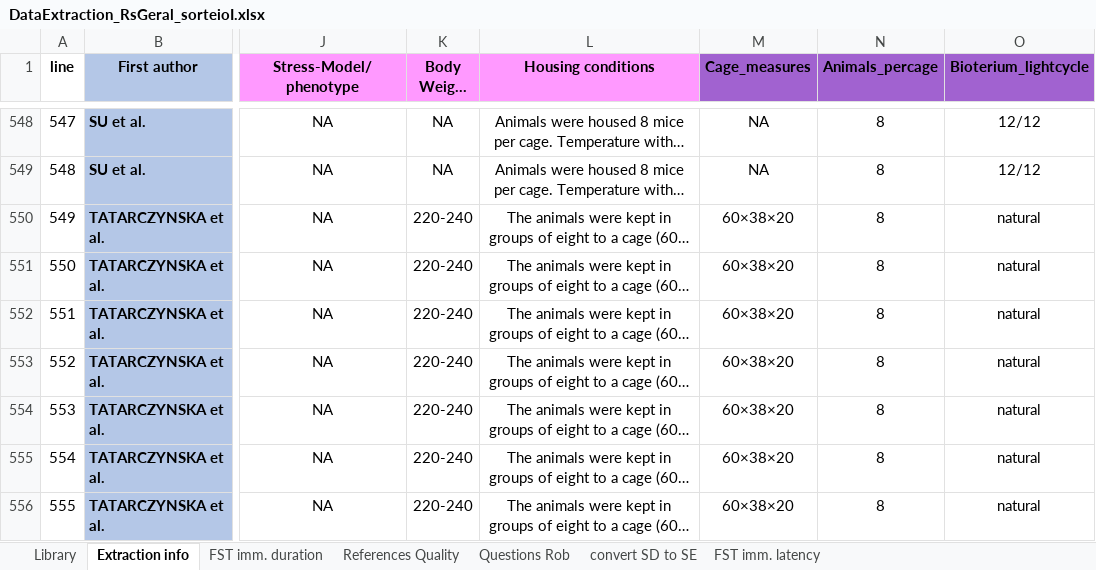
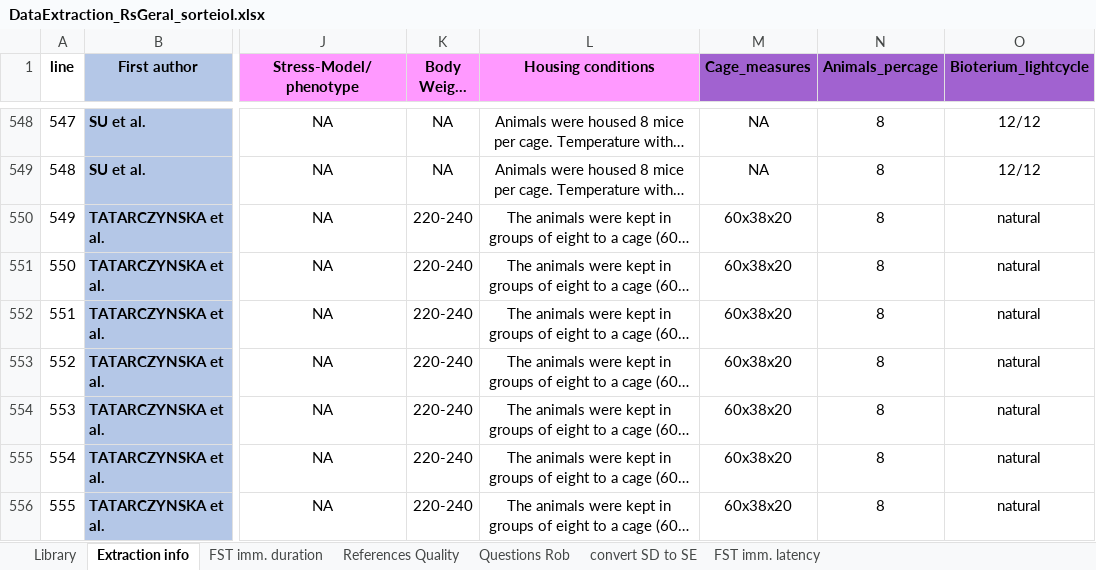
Before and after one commit to tamimart/DissAnalysis, an Excel workbook: data/DataExtraction_RsGeral_sorteioI.xlsx, sheet Extraction info, drawn as a sheet; only a part is shown, gaps mark what is left out; long unchanged cells end in …; values as stored, in another font and other column widths than the file's, no borders; conditional formats not drawn; the diff covers the shown part only; the diff names each change by its address in the sheet, - before the commit and + after, or states it on an @@ line.

```diff
--- a/data/DataExtraction_RsGeral_sorteioI.xlsx (sheet Extraction info)
+++ b/data/DataExtraction_RsGeral_sorteioI.xlsx (sheet Extraction info)
-M550:M556 (Cage_measures): 60×38×20
+M550:M556 (Cage_measures): 60x38x20
```
Also changed, not shown: 43 edited cells elsewhere in this sheet, data/Data_200FST.xlsx, 12 other files.
